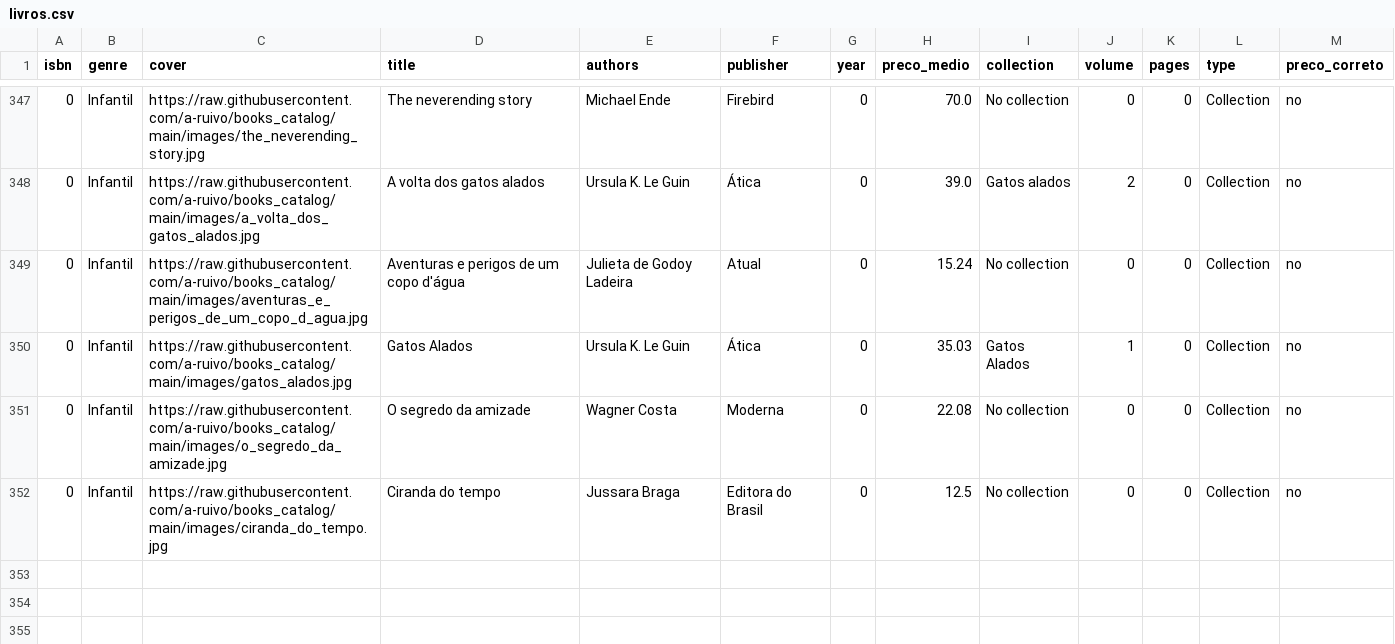
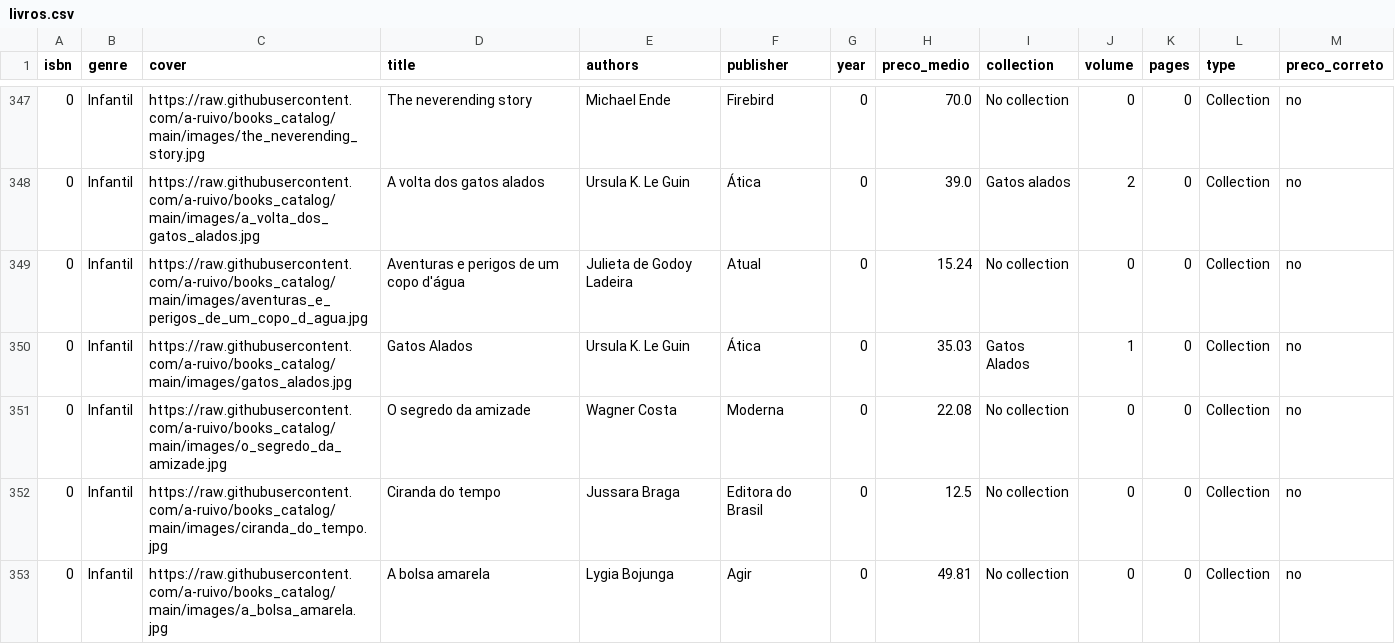
Before and after one commit to a-ruivo/books_catalog, a CSV file: livros.csv, drawn as a sheet; only a part is shown, gaps mark what is left out; the diff names each change by its address in the sheet, - before the commit and + after, or states it on an @@ line.

Commit message:
Atualização incremental via Streamlit

```diff
--- a/livros.csv
+++ b/livros.csv
+row 353: 0 | Infantil | https://raw.githubusercontent.com/a-ruivo/books_catalog/main/images/a_bolsa_amarela.jpg | A bolsa amarela | Lygia Bojunga | Agir | 0 | 49.81 | No collection | 0 | 0 | Collection | no
```
